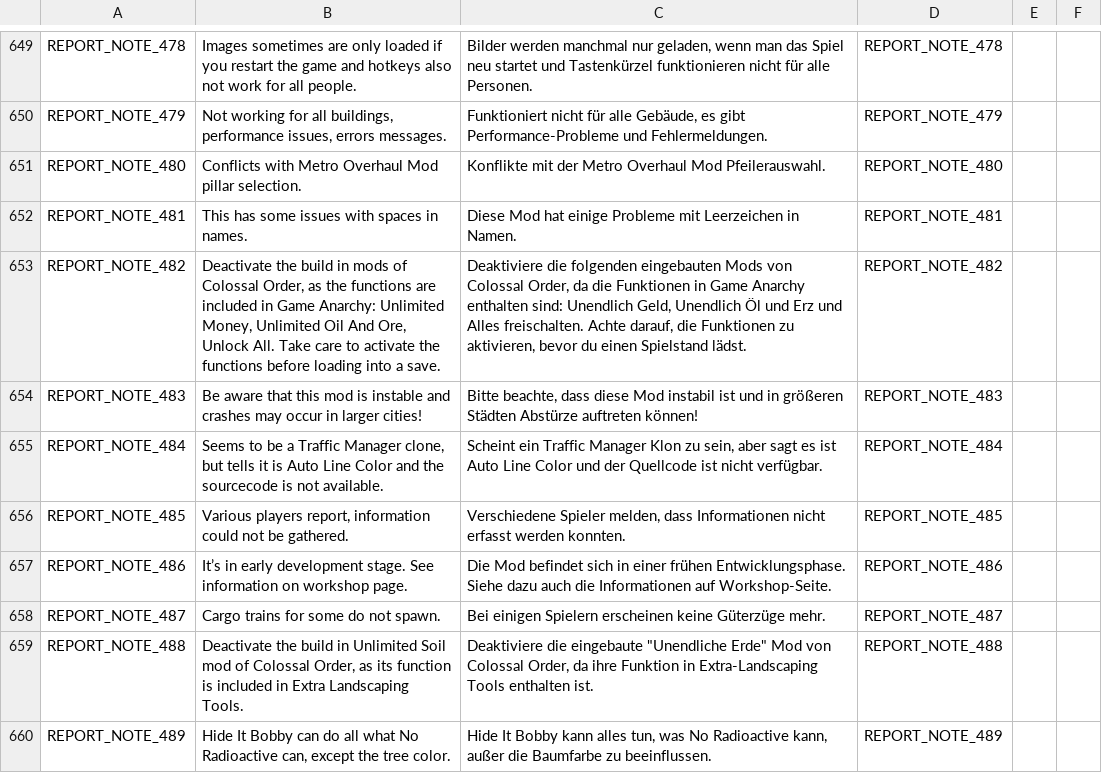
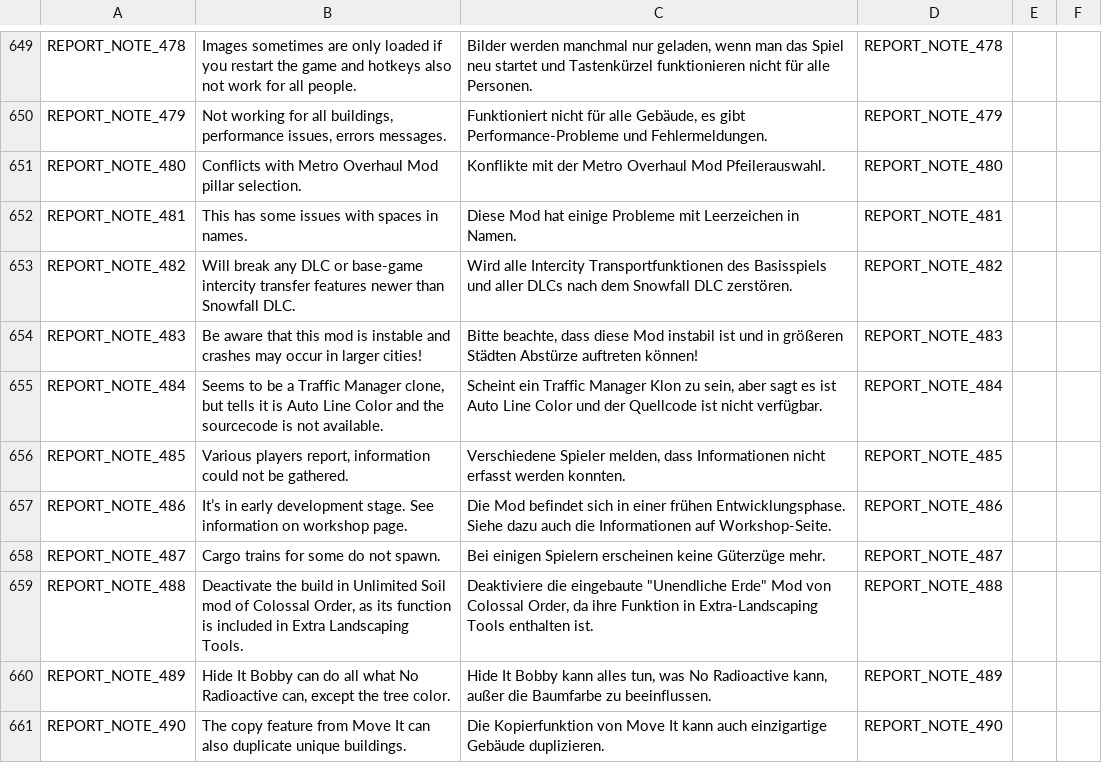
Before and after one commit to chameleon-tbn/CompatibilityReport, a CSV file: i18n/de_DE.csv, drawn as a sheet; only a part is shown, gaps mark what is left out; the shorter side is filled out with more unchanged rows.

```diff
--- a/i18n/de_DE.csv
+++ b/i18n/de_DE.csv
@@ -822,3 +822,3 @@ REPORT_NOTE_480,"Conflicts with Metro Overhaul Mod pillar selection.","Konflikte
 REPORT_NOTE_481,"This has some issues with spaces in names.","Diese Mod hat einige Probleme mit Leerzeichen in Namen.",REPORT_NOTE_481,,
-REPORT_NOTE_482,"Deactivate the build in mods of Colossal Order, as the functions are included in Game Anarchy: Unlimited Money, Unlimited Oil And Ore, Unlock All. Take care to activate the functions before loading into a save.","Deaktiviere die folgenden eingebauten Mods von Colossal Order, da die Funktionen in Game Anarchy enthalten sind: Unendlich Geld, Unendlich Öl und Erz und Alles freischalten. Achte darauf, die Funktionen zu aktivieren, bevor du einen Spielstand lädst.",REPORT_NOTE_482,,
+REPORT_NOTE_482,"Will break any DLC or base-game intercity transfer features newer than Snowfall DLC.","Wird alle Intercity Transportfunktionen des Basisspiels und aller DLCs nach dem Snowfall DLC zerstören.",REPORT_NOTE_482,,
 REPORT_NOTE_483,"Be aware that this mod is instable and crashes may occur in larger cities!","Bitte beachte, dass diese Mod instabil ist und in größeren Städten Abstürze auftreten können!",REPORT_NOTE_483,,
```
Also changed, not shown: i18n/en_US.csv, i18n/ja_JP.csv, 7 other files.
